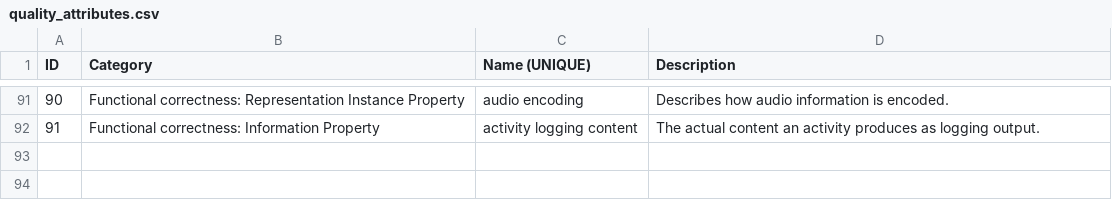
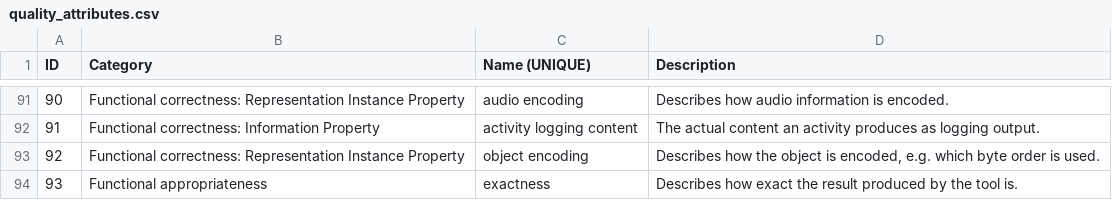
Before and after one commit to opf-labs/csvmod2rdf, a CSV file: src/main/resources/data/quality_attributes.csv, drawn as a sheet; only a part is shown, gaps mark what is left out.

```diff
--- a/src/main/resources/data/quality_attributes.csv
+++ b/src/main/resources/data/quality_attributes.csv
@@ -92 +92,3 @@
 "91";"Functional correctness: Information Property";"activity logging content";"The actual content an activity produces as logging output."
+"92";"Functional correctness: Representation Instance Property";"object encoding";"Describes how the object is encoded, e.g. which byte order is used."
+"93";"Functional appropriateness";"exactness";"Describes how exact the result produced by the tool is."
```
Also changed, not shown: src/main/resources/data/quality_measures.csv.
